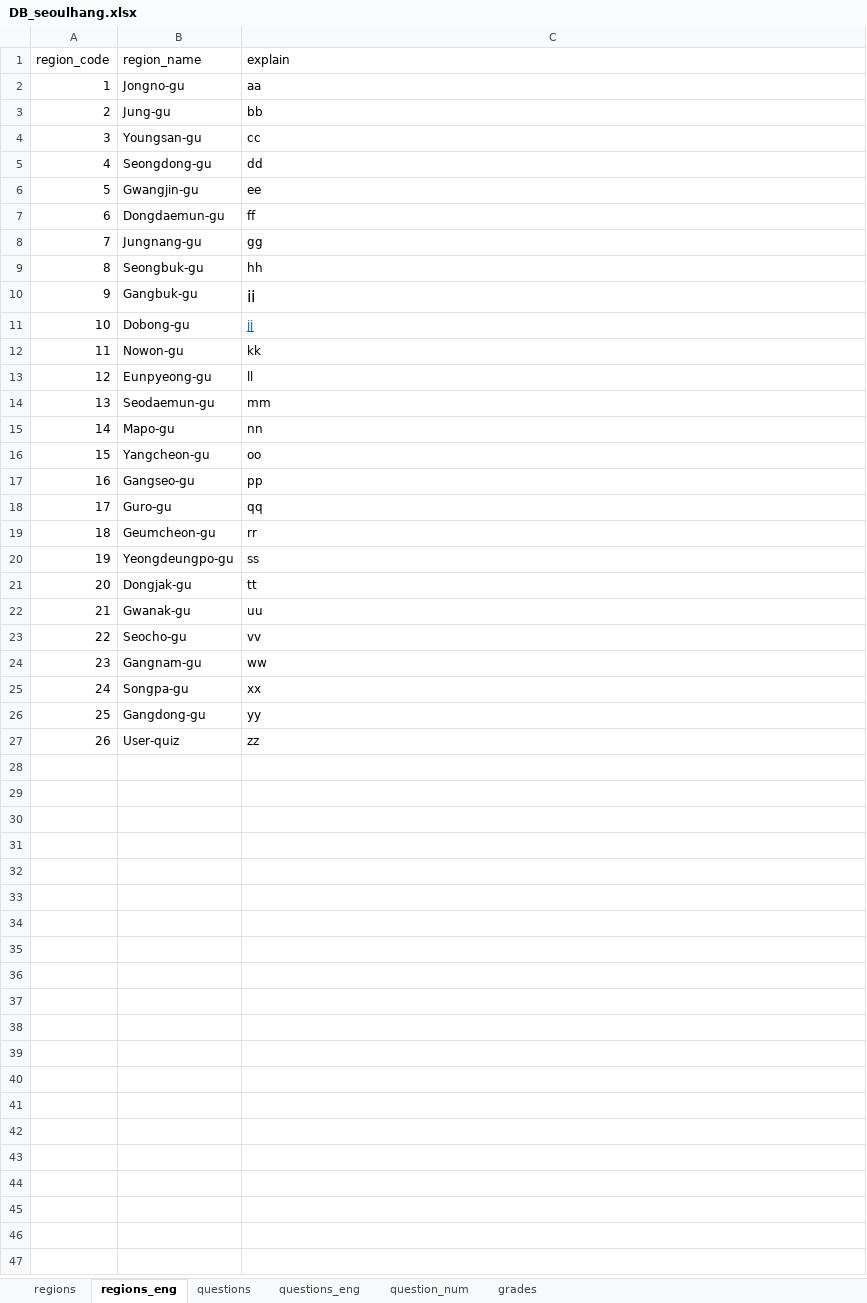
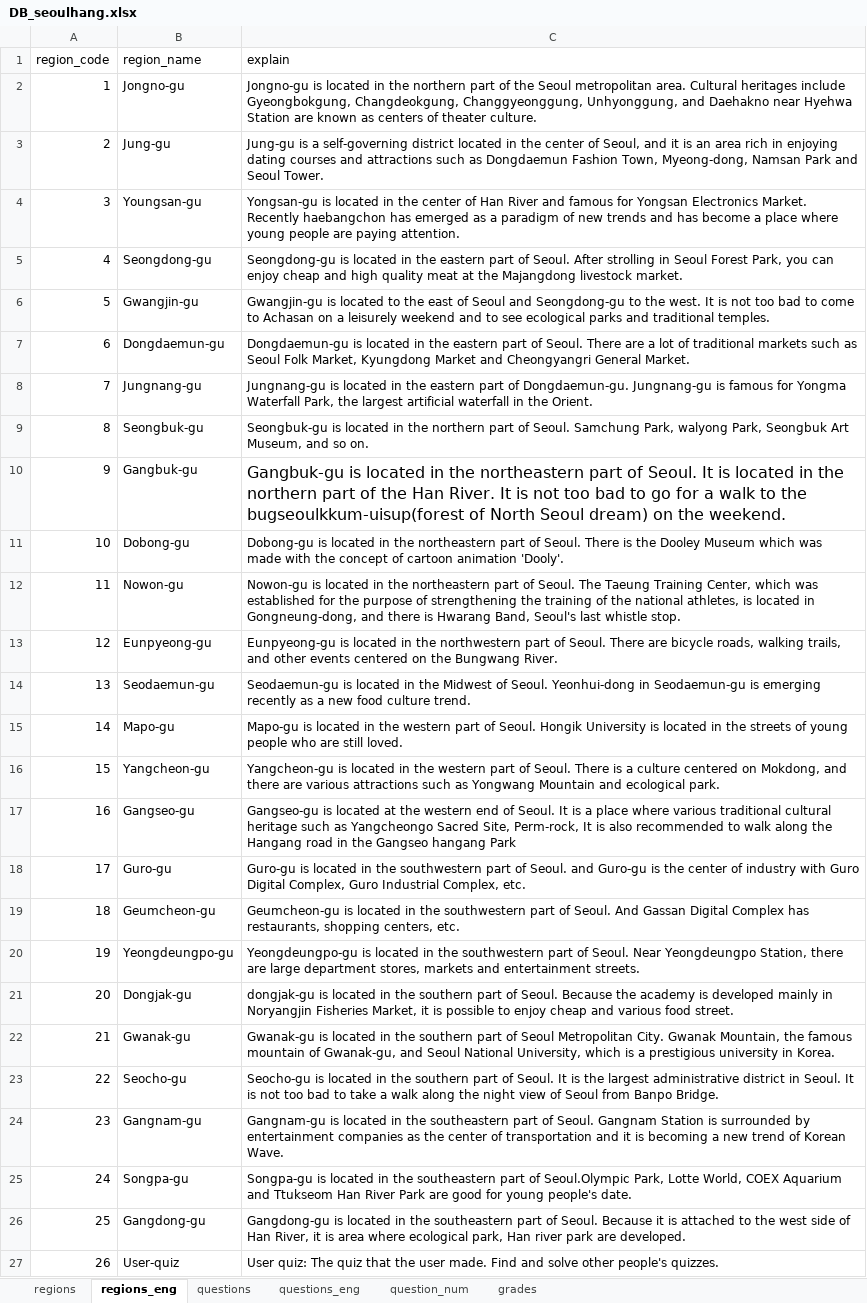
Before and after one commit to jhpark426/seoulhang_server, an Excel workbook: app/import/DB_seoulhang.xlsx, sheet regions_eng, drawn as a sheet; values as stored, in another font and other column widths than the file's, no borders; the diff names each change by its address in the sheet, - before the commit and + after, or states it on an @@ line.

```diff
--- a/app/import/DB_seoulhang.xlsx (sheet regions_eng)
+++ b/app/import/DB_seoulhang.xlsx (sheet regions_eng)
-C2 (explain): aa
+C2 (explain): Jongno-gu is located in the northern part of the Seoul metropolitan area. Cultural heritages include Gyeongbokgung, Changdeokgung, Changgyeonggung, Unhyonggung, and Daehakno near Hyehwa Station are known as centers of theater culture.
-C3 (explain): bb
+C3 (explain): Jung-gu is a self-governing district located in the center of Seoul, and it is an area rich in enjoying dating courses and attractions such as Dongdaemun Fashion Town, Myeong-dong, Namsan Park and Seoul Tower.
-C4 (explain): cc
+C4 (explain): Yongsan-gu is located in the center of Han River and famous for Yongsan Electronics Market. Recently haebangchon has emerged as a paradigm of new trends and has become a place where young people are paying attention.
-C5 (explain): dd
+C5 (explain): Seongdong-gu is located in the eastern part of Seoul. After strolling in Seoul Forest Park, you can enjoy cheap and high quality meat at the Majangdong livestock market.
-C6 (explain): ee
+C6 (explain): Gwangjin-gu is located to the east of Seoul and Seongdong-gu to the west. It is not too bad to come to Achasan on a leisurely weekend and to see ecological parks and traditional temples.
-C7 (explain): ff
+C7 (explain): Dongdaemun-gu is located in the eastern part of Seoul. There are a lot of traditional markets such as Seoul Folk Market, Kyungdong Market and Cheongyangri General Market.
-C8 (explain): gg
+C8 (explain): Jungnang-gu is located in the eastern part of Dongdaemun-gu. Jungnang-gu is famous for Yongma Waterfall Park, the largest artificial waterfall in the Orient.
-C9 (explain): hh
+C9 (explain): Seongbuk-gu is located in the northern part of Seoul. Samchung Park, walyong Park, Seongbuk Art Museum, and so on.
-C10 (explain): ii
+C10 (explain): Gangbuk-gu is located in the northeastern part of Seoul. It is located in the northern part of the Han River. It is not too bad to go for a walk to the bugseoulkkum-uisup(forest of North Seoul dream) on the weekend.
-C11 (explain): jj
+C11 (explain): Dobong-gu is located in the northeastern part of Seoul. There is the Dooley Museum which was made with the concept of cartoon animation 'Dooly'.
@@ C11 underline: on → off, text colour: #0563C1 → black @@
-C12 (explain): kk
+C12 (explain): Nowon-gu is located in the northeastern part of Seoul. The Taeung Training Center, which was established for the purpose of strengthening the training of the national athletes, is located in Gongneung-dong, and there is Hwarang Band, Seoul's last whistle stop.
-C13 (explain): ll
+C13 (explain): Eunpyeong-gu is located in the northwestern part of Seoul. There are bicycle roads, walking trails, and other events centered on the Bungwang River.
-C14 (explain): mm
+C14 (explain): Seodaemun-gu is located in the Midwest of Seoul. Yeonhui-dong in Seodaemun-gu is emerging recently as a new food culture trend.
-C15 (explain): nn
+C15 (explain): Mapo-gu is located in the western part of Seoul. Hongik University is located in the streets of young people who are still loved.
-C16 (explain): oo
+C16 (explain): Yangcheon-gu is located in the western part of Seoul. There is a culture centered on Mokdong, and there are various attractions such as Yongwang Mountain and ecological park.
-C17 (explain): pp
+C17 (explain): Gangseo-gu is located at the western end of Seoul. It is a place where various traditional cultural heritage such as Yangcheongo Sacred Site, Perm-rock, It is also recommended to walk along the Hangang road in the Gangseo hangang Park
-C18 (explain): qq
+C18 (explain): Guro-gu is located in the southwestern part of Seoul. and Guro-gu is the center of industry with Guro Digital Complex, Guro Industrial Complex, etc.
-C19 (explain): rr
+C19 (explain): Geumcheon-gu is located in the southwestern part of Seoul. And Gassan Digital Complex has restaurants, shopping centers, etc.
-C20 (explain): ss
+C20 (explain): Yeongdeungpo-gu is located in the southwestern part of Seoul. Near Yeongdeungpo Station, there are large department stores, markets and entertainment streets.
-C21 (explain): tt
+C21 (explain): dongjak-gu is located in the southern part of Seoul. Because the academy is developed mainly in Noryangjin Fisheries Market, it is possible to enjoy cheap and various food street.
-C22 (explain): uu
+C22 (explain): Gwanak-gu is located in the southern part of Seoul Metropolitan City. Gwanak Mountain, the famous mountain of Gwanak-gu, and Seoul National University, which is a prestigious university in Korea.
-C23 (explain): vv
+C23 (explain): Seocho-gu is located in the southern part of Seoul. It is the largest administrative district in Seoul. It is not too bad to take a walk along the night view of Seoul from Banpo Bridge.
-C24 (explain): ww
+C24 (explain): Gangnam-gu is located in the southeastern part of Seoul. Gangnam Station is surrounded by entertainment companies as the center of transportation and it is becoming a new trend of Korean Wave.
-C25 (explain): xx
+C25 (explain): Songpa-gu is located in the southeastern part of Seoul.Olympic Park, Lotte World, COEX Aquarium and Ttukseom Han River Park are good for young people's date.
-C26 (explain): yy
+C26 (explain): Gangdong-gu is located in the southeastern part of Seoul. Because it is attached to the west side of Han River, it is area where ecological park, Han river park are developed.
-C27 (explain): zz
+C27 (explain): User quiz: The quiz that the user made. Find and solve other people's quizzes.
```
Also changed, not shown: sheet regions, sheet questions, sheet questions_eng, sheet grades, 2 other files.
